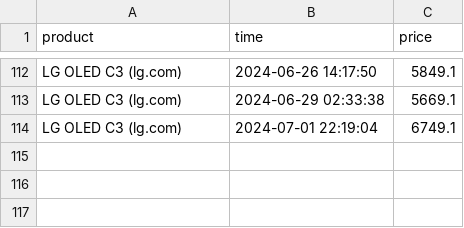
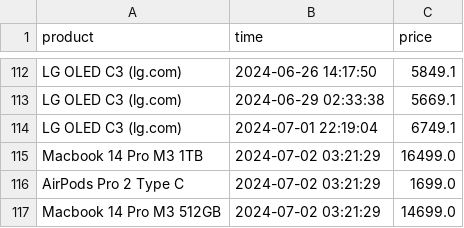
Before and after one commit to parklez/price-monitor-alerter, a CSV file: prices.csv, drawn as a sheet; only a part is shown, gaps mark what is left out; the diff names each change by its address in the sheet, - before the commit and + after, or states it on an @@ line.

Commit message:
[Cron] - Update prices.csv

```diff
--- a/prices.csv
+++ b/prices.csv
+row 115: Macbook 14 Pro M3 1TB | 2024-07-02 03:21:29 | 16499.0
+row 116: AirPods Pro 2 Type C | 2024-07-02 03:21:29 | 1699.0
+row 117: Macbook 14 Pro M3 512GB | 2024-07-02 03:21:29 | 14699.0
```
